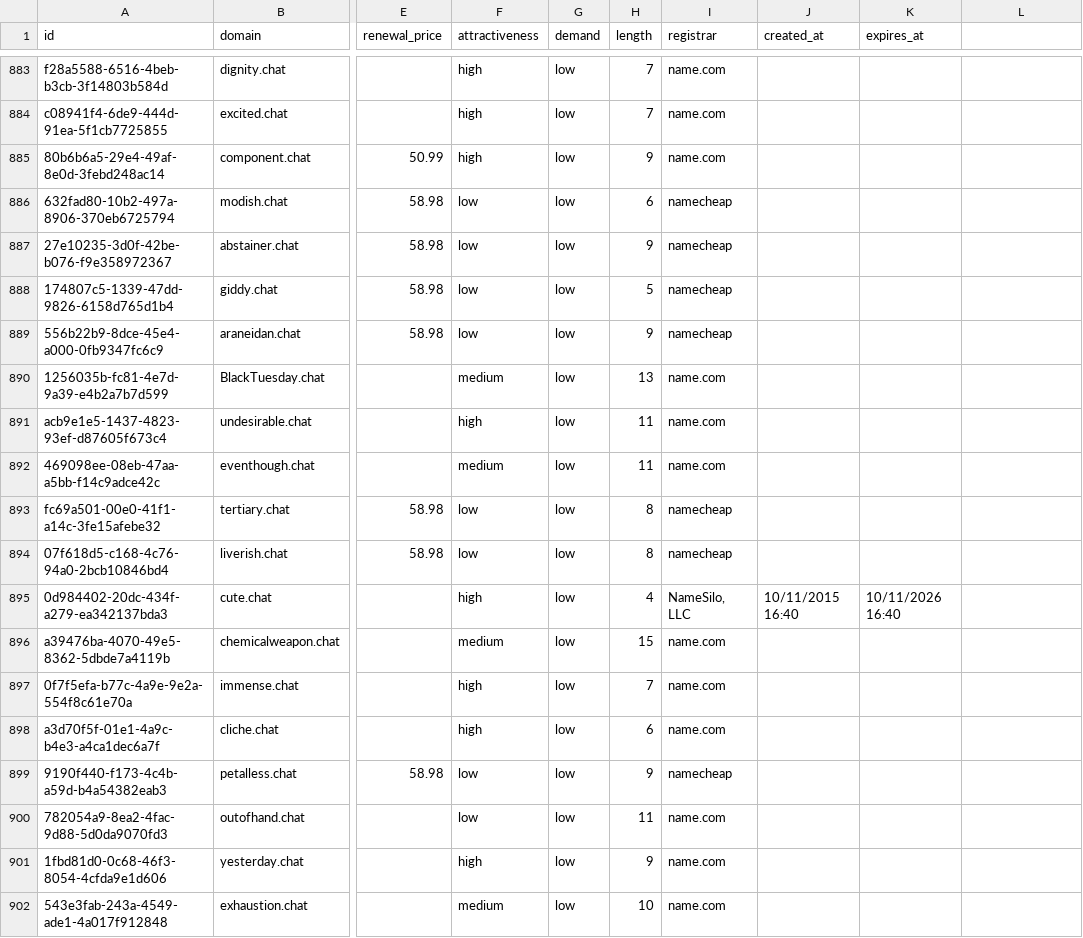
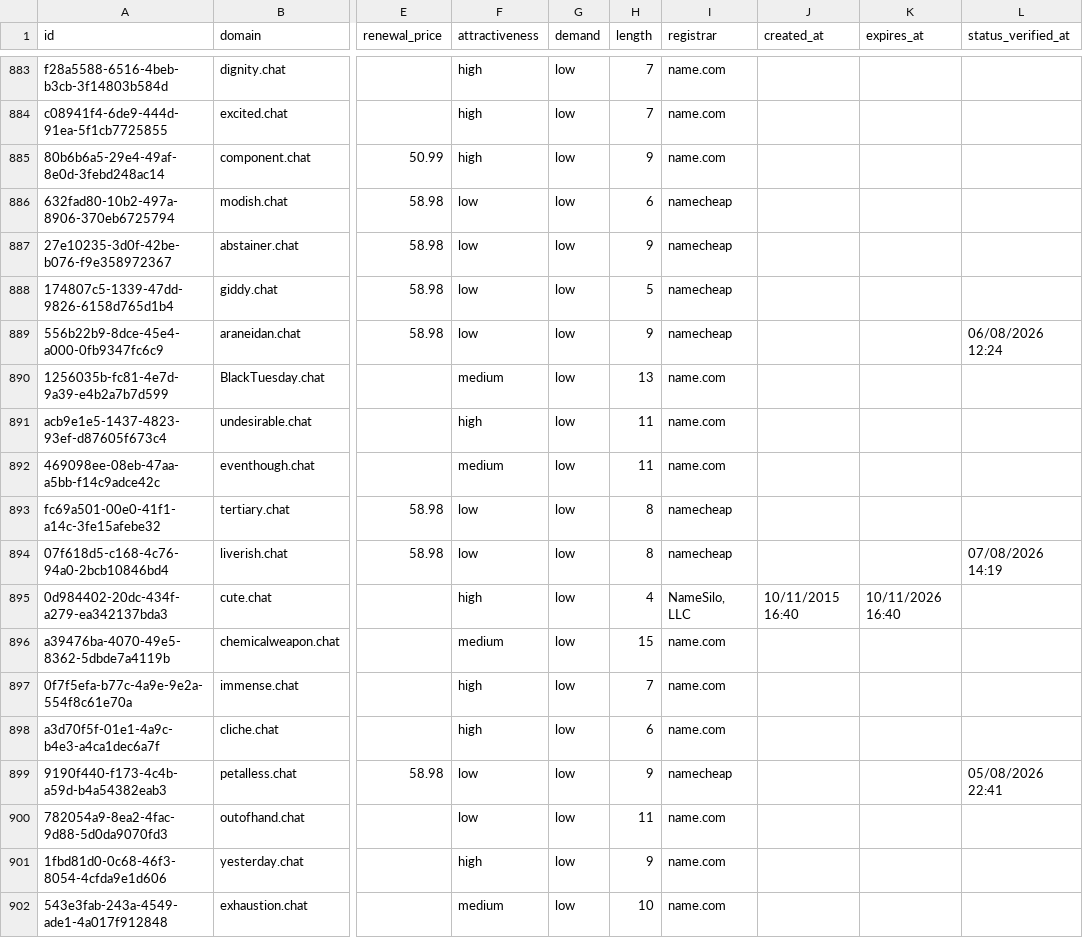
Before and after one commit to UniqueDomains/chat-oneword-domains, a CSV file: chat.csv, drawn as a sheet; only a part is shown, gaps mark what is left out; the diff covers the shown part only; the diff names each change by its address in the sheet, - before the commit and + after, or states it on an @@ line.

Commit message:
Domains update

```diff
--- a/chat.csv
+++ b/chat.csv
-L1: (empty)
+L1: status_verified_at
-L889 (status_verified_at): (empty)
+L889 (status_verified_at): 06/08/2026 12:24
-L894 (status_verified_at): (empty)
+L894 (status_verified_at): 07/08/2026 14:19
-L899 (status_verified_at): (empty)
+L899 (status_verified_at): 05/08/2026 22:41
```
Also changed, not shown: 158 edited cells elsewhere in this file, 6 other files.
